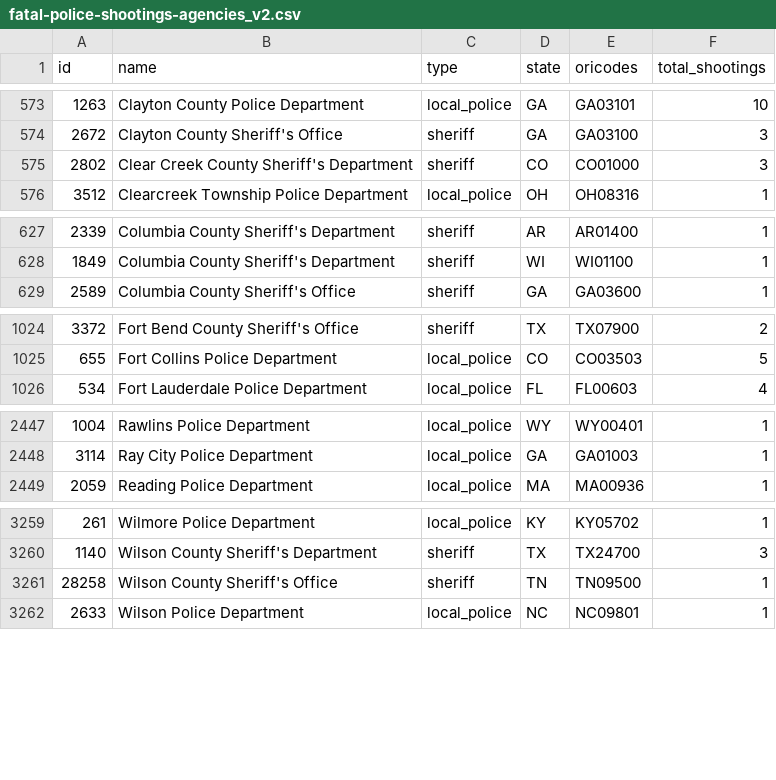
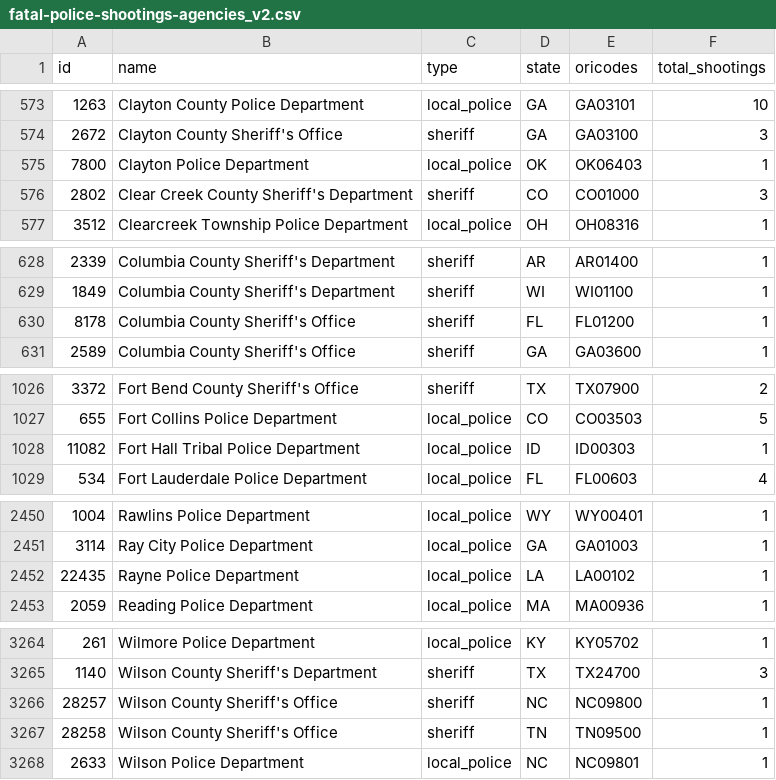
Before and after one commit to parmsam/wapoposh, a CSV file: data-raw/fatal-police-shootings-agencies_v2.csv, drawn as a sheet; only a part is shown, gaps mark what is left out; the diff covers the shown part only.

```diff
--- a/data-raw/fatal-police-shootings-agencies_v2.csv
+++ b/data-raw/fatal-police-shootings-agencies_v2.csv
@@ -574,2 +574,3 @@
 "2672","Clayton County Sheriff's Office","sheriff","GA","GA03100","3"
+"7800","Clayton Police Department","local_police","OK","OK06403","1"
 "2802","Clear Creek County Sheriff's Department","sheriff","CO","CO01000","3"
@@ -628,2 +629,3 @@
 "1849","Columbia County Sheriff's Department","sheriff","WI","WI01100","1"
+"8178","Columbia County Sheriff's Office","sheriff","FL","FL01200","1"
 "2589","Columbia County Sheriff's Office","sheriff","GA","GA03600","1"
@@ -1025,2 +1027,3 @@
 "655","Fort Collins Police Department","local_police","CO","CO03503","5"
+"11082","Fort Hall Tribal Police Department","local_police","ID","ID00303","1"
 "534","Fort Lauderdale Police Department","local_police","FL","FL00603","4"
@@ -2448,2 +2451,3 @@
 "3114","Ray City Police Department","local_police","GA","GA01003","1"
+"22435","Rayne Police Department","local_police","LA","LA00102","1"
 "2059","Reading Police Department","local_police","MA","MA00936","1"
@@ -3260,2 +3265,3 @@
 "1140","Wilson County Sheriff's Department","sheriff","TX","TX24700","3"
+"28257","Wilson County Sheriff's Office","sheriff","NC","NC09800","1"
 "28258","Wilson County Sheriff's Office","sheriff","TN","TN09500","1"
```
Also changed, not shown: 1 added row and 24 edited cells elsewhere in this file, 4 other files.
